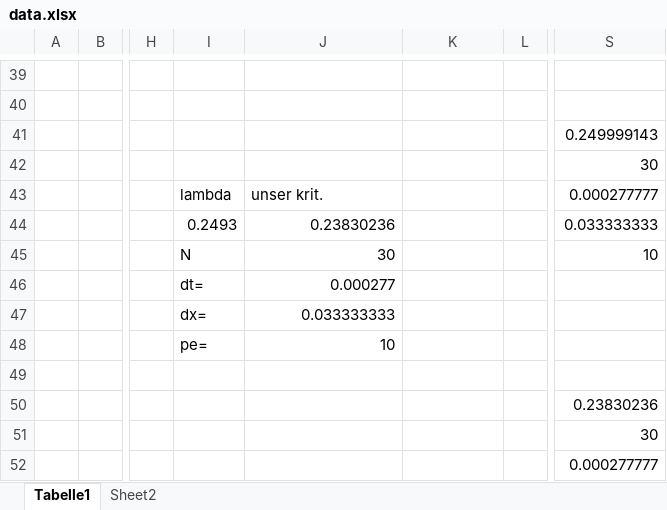
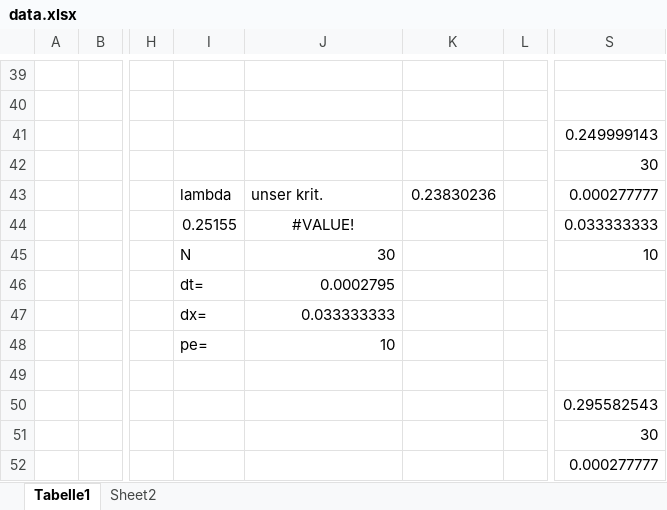
Before and after one commit to zimmerrol/numerical-lib, an Excel workbook: NumStrm/hausaufgabe/data.xlsx, sheet Tabelle1, drawn as a sheet; only a part is shown, gaps mark what is left out; values as stored, in another font and other column widths than the file's, no borders; charts and pictures not drawn; the diff names each change by its address in the sheet, - before the commit and + after, or states it on an @@ line.

```diff
--- a/NumStrm/hausaufgabe/data.xlsx (sheet Tabelle1)
+++ b/NumStrm/hausaufgabe/data.xlsx (sheet Tabelle1)
-K43: (empty)
+K43: 0.23830236
-I44: 0.2493
+I44: 0.25155
-J44: 0.23830236
+J44: #VALUE!
-J44 alignment: right
+J44 alignment: center
-J46: 0.000277
+J46: 0.0002795
-S50: 0.23830236
+S50: 0.295582543
```
Also changed, not shown: sheet Sheet2, charts or pictures, 23 other files.
